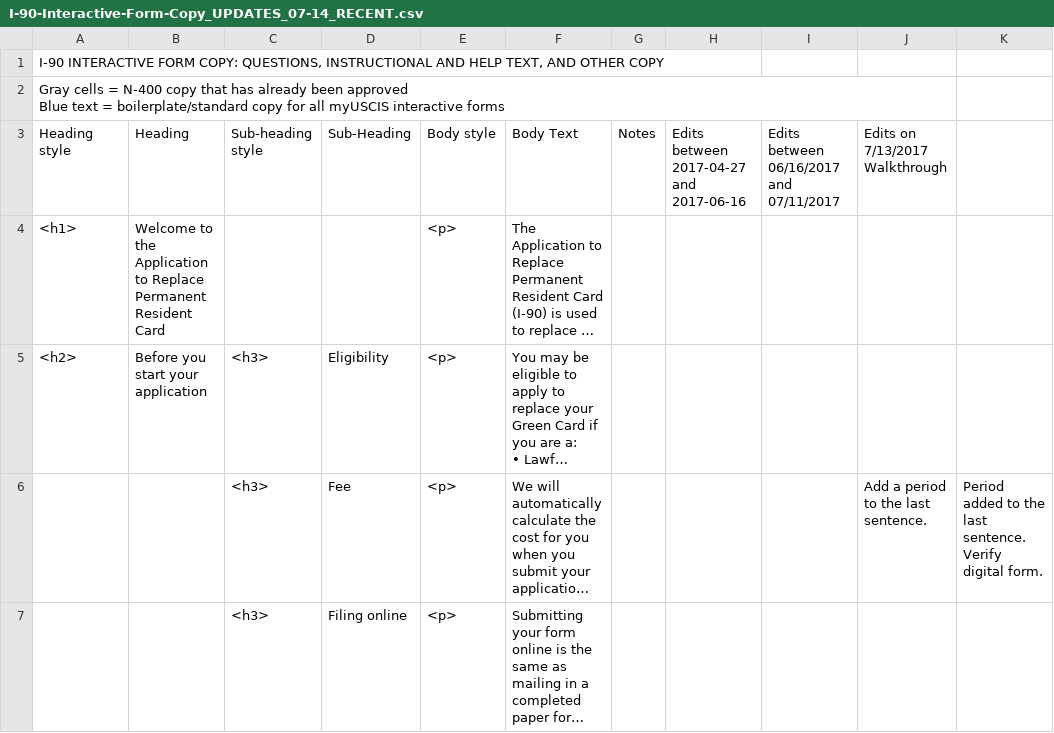
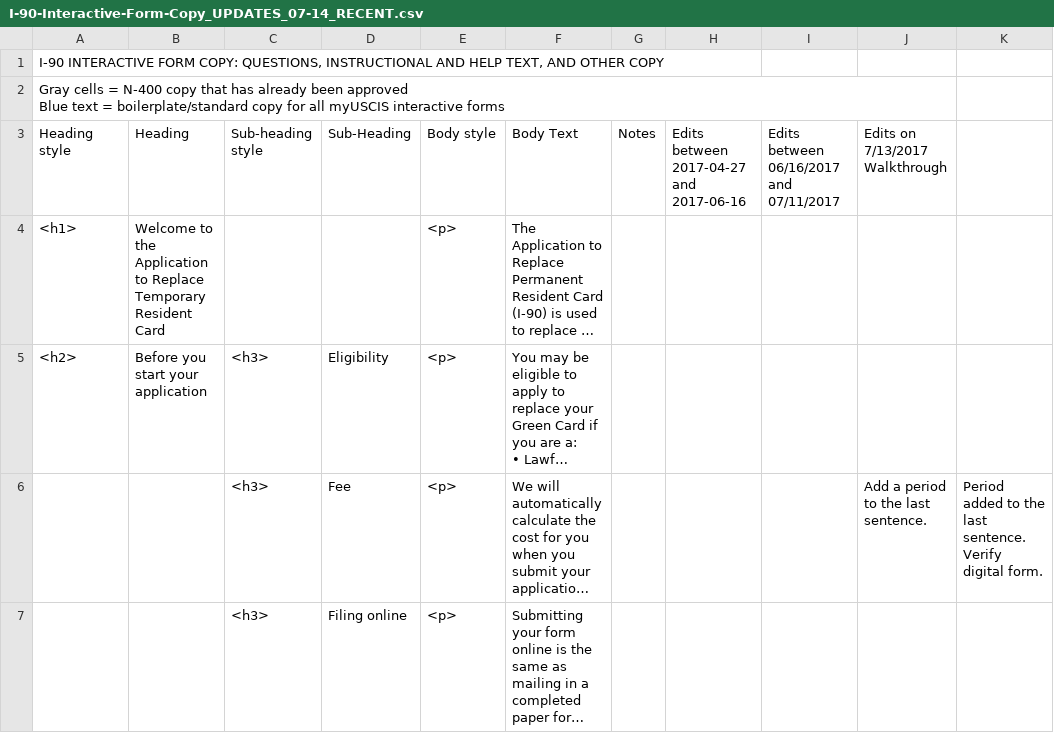
Before and after one commit to ExcellaCenter/GitHubDemo, a CSV file: I-90-Interactive-Form-Copy_UPDATES_07-14_RECENT.csv, drawn as a sheet; only a part is shown; long unchanged cells end in …; the diff names each change by its address in the sheet, - before the commit and + after, or states it on an @@ line.

Commit message:
Update I-90-Interactive-Form-Copy_UPDATES_07-14_RECENT.csv

```diff
--- a/I-90-Interactive-Form-Copy_UPDATES_07-14_RECENT.csv
+++ b/I-90-Interactive-Form-Copy_UPDATES_07-14_RECENT.csv
-B4: …to Replace Permanent Resident Card
+B4: …to Replace Temporary Resident Card
```
